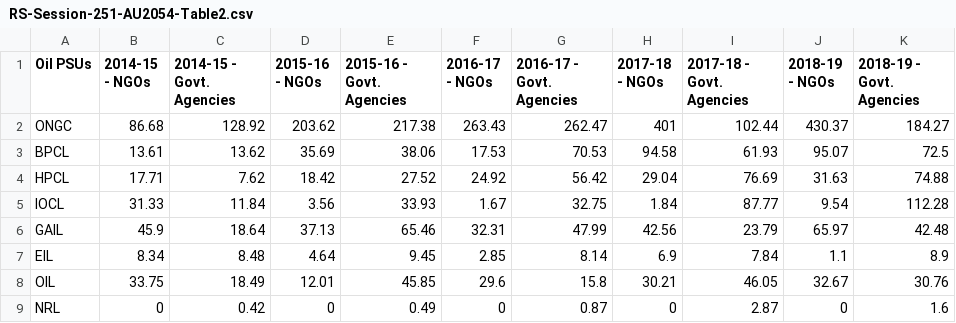
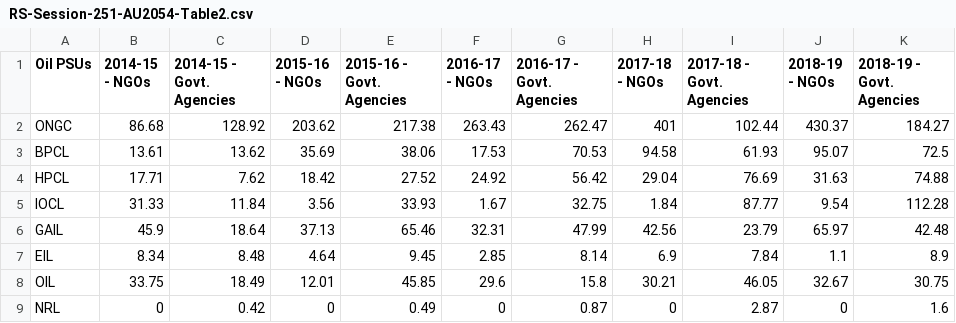
Before and after one commit to sri007vasan/green_fianance_temenos, a CSV file: RS-Session-251-AU2054-Table2.csv, drawn as a sheet.

Commit message:
Update RS-Session-251-AU2054-Table2.csv

```diff
--- a/RS-Session-251-AU2054-Table2.csv
+++ b/RS-Session-251-AU2054-Table2.csv
@@ -7,3 +7,3 @@ GAIL,45.9,18.64,37.13,65.46,32.31,47.99,42.56,23.79,65.97,42.48
 EIL,8.34,8.48,4.64,9.45,2.85,8.14,6.9,7.84,1.1,8.9
-OIL,33.75,18.49,12.01,45.85,29.6,15.8,30.21,46.05,32.67,30.76
+OIL,33.75,18.49,12.01,45.85,29.6,15.8,30.21,46.05,32.67,30.75
 NRL,0,0.42,0,0.49,0,0.87,0,2.87,0,1.6
```
